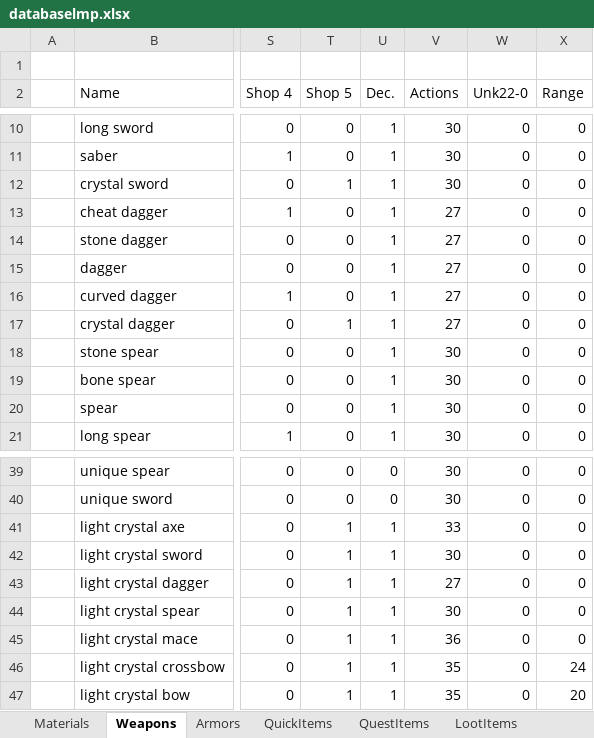
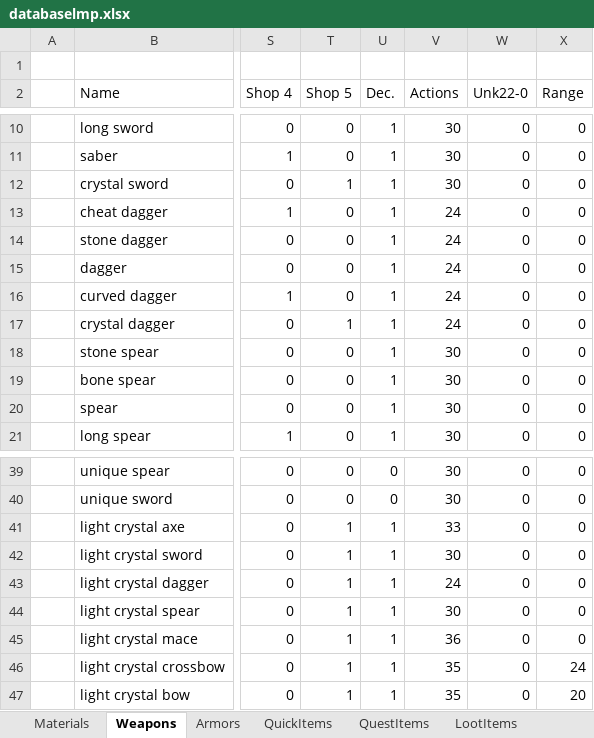
Before and after one commit to Kyr4l/ei-universal-mod, an Excel workbook: resources/xlsx/databaselmp.xlsx, sheet Weapons, drawn as a sheet; only a part is shown, gaps mark what is left out; values as stored, in another font and other column widths than the file's, no borders; the diff names each change by its address in the sheet, - before the commit and + after, or states it on an @@ line.

Commit message:
reduced adult hyena health 400->350 reduced actions required to use daggers

```diff
--- a/resources/xlsx/databaselmp.xlsx (sheet Weapons)
+++ b/resources/xlsx/databaselmp.xlsx (sheet Weapons)
-V13:V17 (Actions): 27
+V13:V17 (Actions): 24
-V43 (Actions): 27
+V43 (Actions): 24
```
Also changed, not shown: sheet Monsters, 2 other files.
